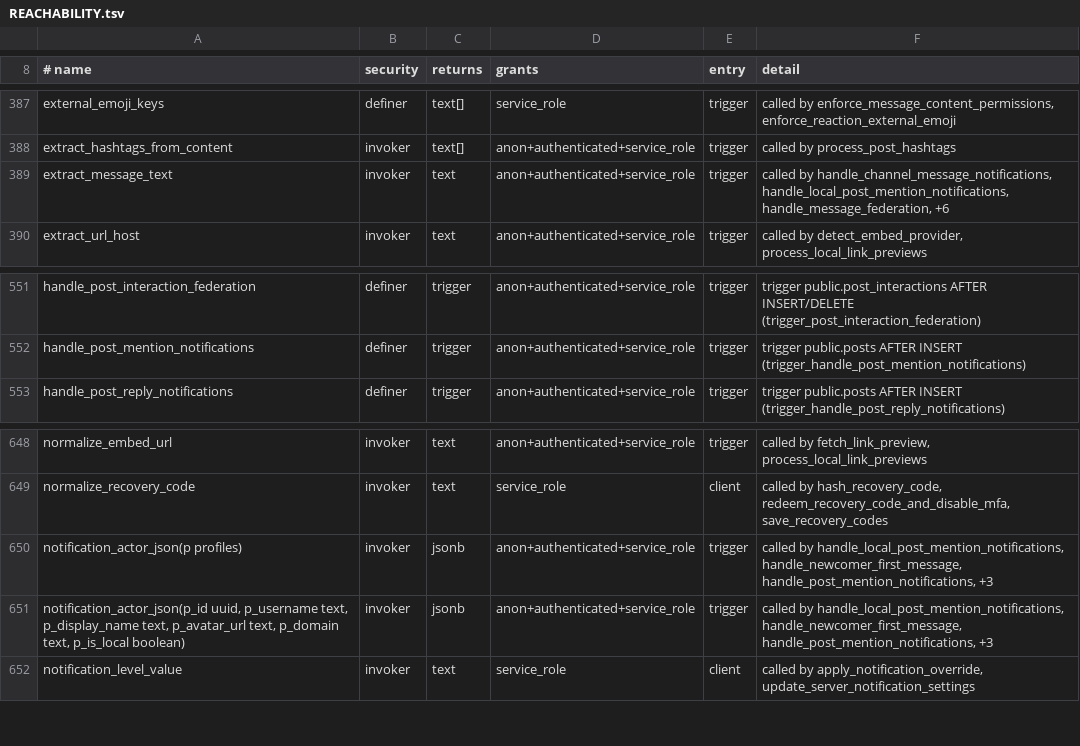
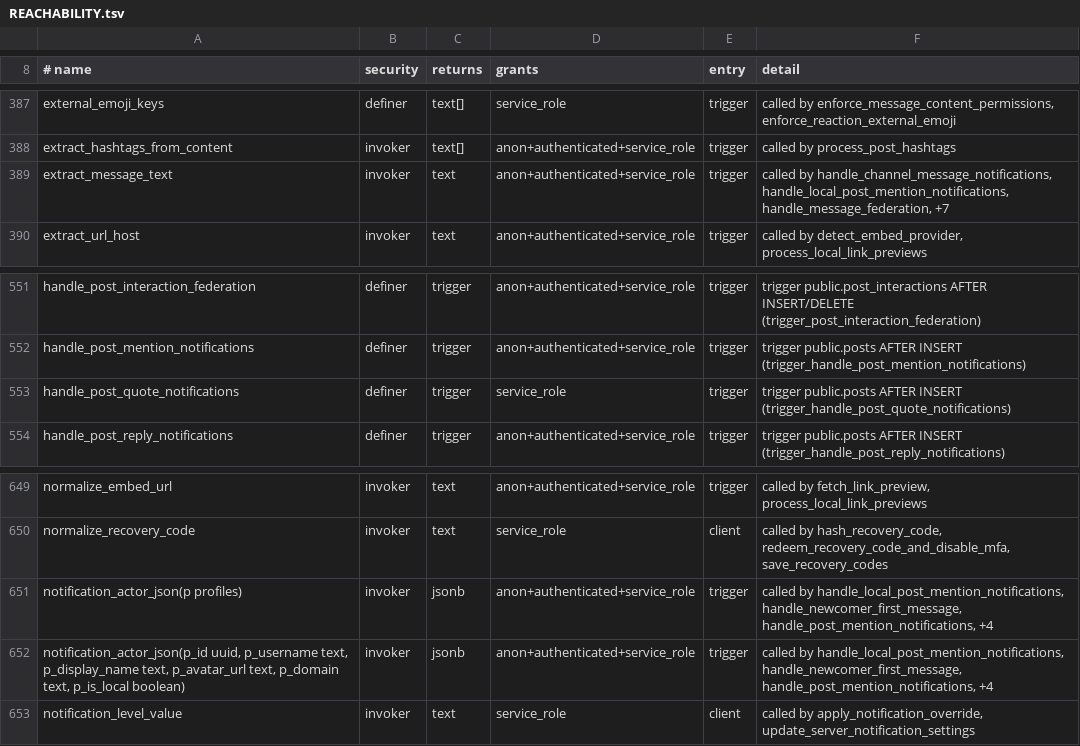
Before and after one commit to y4my4my4m/harmony, a TSV file: db_schema/REACHABILITY.tsv, drawn as a sheet; only a part is shown, gaps mark what is left out.

Commit message:
feat(notifications): quote notifications, one alert per event, sounds on time
Quotes of a local post notify its author (20261105200001). A focused window gets the toast and sound, an unfocused one the system notification. Sounds play through one preloaded AudioContext; a type's sound setting silences pushes too.

```diff
--- a/db_schema/REACHABILITY.tsv
+++ b/db_schema/REACHABILITY.tsv
@@ -388,3 +388,3 @@ external_emoji_keys	definer	text[]	service_role	trigger	called by enforce_messag
 extract_hashtags_from_content	invoker	text[]	anon+authenticated+service_role	trigger	called by process_post_hashtags
-extract_message_text	invoker	text	anon+authenticated+service_role	trigger	called by handle_channel_message_notifications, handle_local_post_mention_notifications, handle_message_federation, +6
+extract_message_text	invoker	text	anon+authenticated+service_role	trigger	called by handle_channel_message_notifications, handle_local_post_mention_notifications, handle_message_federation, +7
 extract_url_host	invoker	text	anon+authenticated+service_role	trigger	called by detect_embed_provider, process_local_link_previews
@@ -552,2 +552,3 @@ handle_post_interaction_federation	definer	trigger	anon+authenticated+service_ro
 handle_post_mention_notifications	definer	trigger	anon+authenticated+service_role	trigger	trigger public.posts AFTER INSERT (trigger_handle_post_mention_notifications)
+handle_post_quote_notifications	definer	trigger	service_role	trigger	trigger public.posts AFTER INSERT (trigger_handle_post_quote_notifications)
 handle_post_reply_notifications	definer	trigger	anon+authenticated+service_role	trigger	trigger public.posts AFTER INSERT (trigger_handle_post_reply_notifications)
@@ -649,4 +650,4 @@ normalize_embed_url	invoker	text	anon+authenticated+service_role	trigger	called
 normalize_recovery_code	invoker	text	service_role	client	called by hash_recovery_code, redeem_recovery_code_and_disable_mfa, save_recovery_codes
-notification_actor_json(p profiles)	invoker	jsonb	anon+authenticated+service_role	trigger	called by handle_local_post_mention_notifications, handle_newcomer_first_message, handle_post_mention_notifications, +3
-notification_actor_json(p_id uuid, p_username text, p_display_name text, p_avatar_url text, p_domain text, p_is_local boolean)	invoker	jsonb	anon+authenticated+service_role	trigger	called by handle_local_post_mention_notifications, handle_newcomer_first_message, handle_post_mention_notifications, +3
+notification_actor_json(p profiles)	invoker	jsonb	anon+authenticated+service_role	trigger	called by handle_local_post_mention_notifications, handle_newcomer_first_message, handle_post_mention_notifications, +4
+notification_actor_json(p_id uuid, p_username text, p_display_name text, p_avatar_url text, p_domain text, p_is_local boolean)	invoker	jsonb	anon+authenticated+service_role	trigger	called by handle_local_post_mention_notifications, handle_newcomer_first_message, handle_post_mention_notifications, +4
 notification_level_value	invoker	text	service_role	client	called by apply_notification_override, update_server_notification_settings
```
Also changed, not shown: db_schema/SURFACE.tsv, 31 other files.
